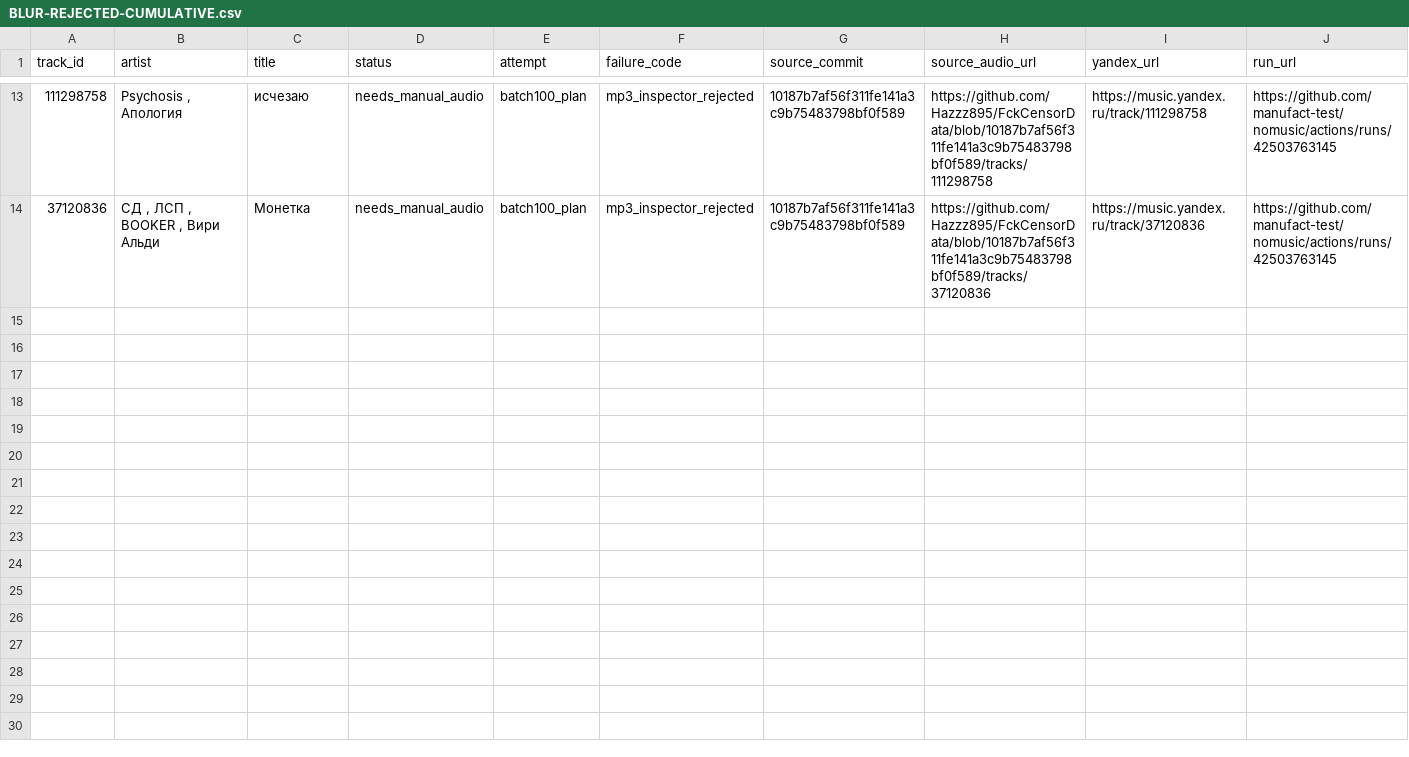
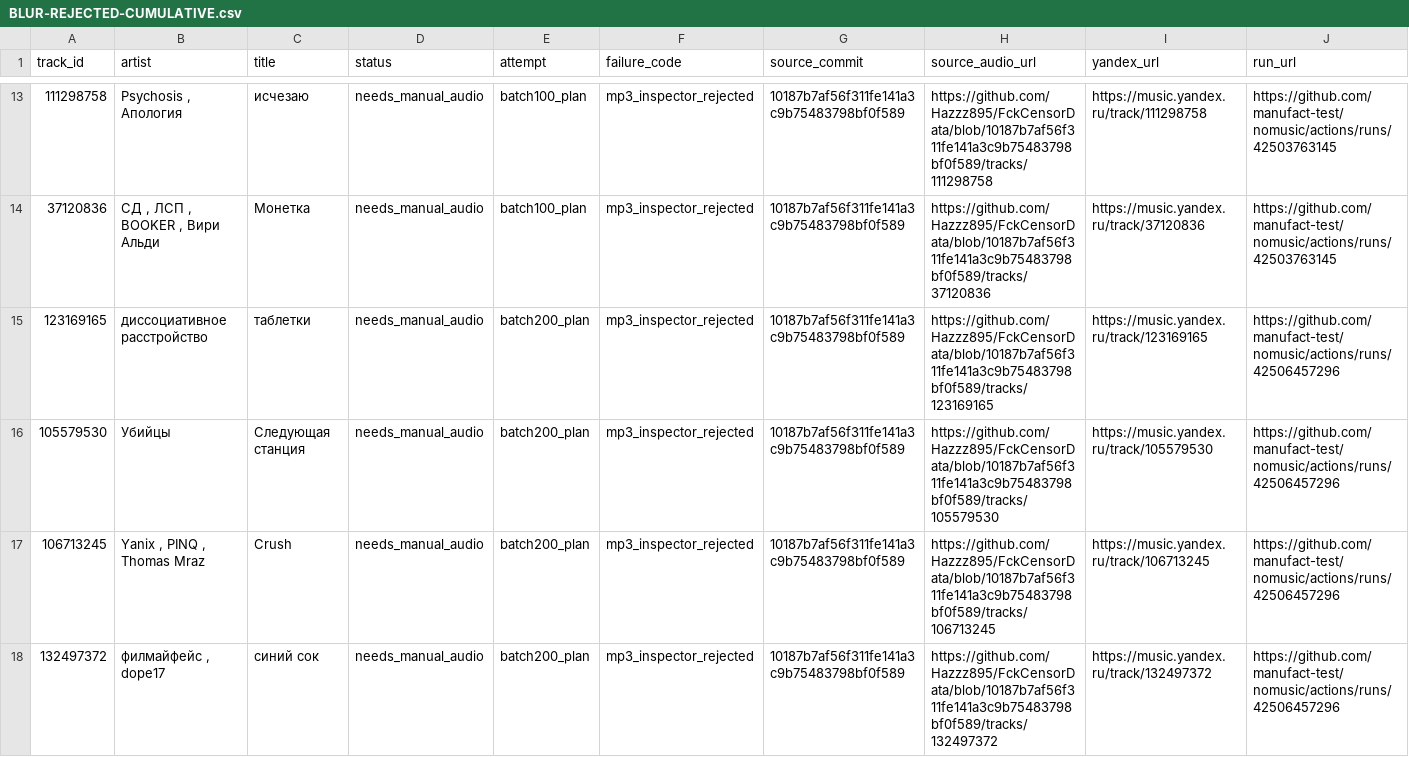
Before and after one commit to manufact-test/nomusic, a CSV file: docs/research/BLUR-REJECTED-CUMULATIVE.csv, drawn as a sheet; only a part is shown, gaps mark what is left out; rows hold the shown columns only; the diff covers the shown part only; the diff names each change by its address in the sheet, - before the commit and + after, or states it on an @@ line.

Commit message:
blur200: append 14 newly rejected MP3 sources to unique cumulative manual-audio CSV (27 total)

```diff
--- a/docs/research/BLUR-REJECTED-CUMULATIVE.csv
+++ b/docs/research/BLUR-REJECTED-CUMULATIVE.csv
+row 15: 123169165 | диссоциативное расстройство | таблетки | needs_manual_audio | batch200_plan | mp3_inspector_rejected | 10187b7af56f311fe141a3c9b75483798bf0f589 | https://github.com/Hazzz895/FckCensorData/blob/10187b7af56f311fe141a3c9b75483798bf0f589/tracks/123169165 | https://music.yandex.ru/track/123169165 | https://github.com/manufact-test/nomusic/actions/runs/42506457296
+row 16: 105579530 | Убийцы | Следующая станция | needs_manual_audio | batch200_plan | mp3_inspector_rejected | 10187b7af56f311fe141a3c9b75483798bf0f589 | https://github.com/Hazzz895/FckCensorData/blob/10187b7af56f311fe141a3c9b75483798bf0f589/tracks/105579530 | https://music.yandex.ru/track/105579530 | https://github.com/manufact-test/nomusic/actions/runs/42506457296
+row 17: 106713245 | Yanix , PINQ , Thomas Mraz | Crush | needs_manual_audio | batch200_plan | mp3_inspector_rejected | 10187b7af56f311fe141a3c9b75483798bf0f589 | https://github.com/Hazzz895/FckCensorData/blob/10187b7af56f311fe141a3c9b75483798bf0f589/tracks/106713245 | https://music.yandex.ru/track/106713245 | https://github.com/manufact-test/nomusic/actions/runs/42506457296
+row 18: 132497372 | филмайфейс , dope17 | синий сок | needs_manual_audio | batch200_plan | mp3_inspector_rejected | 10187b7af56f311fe141a3c9b75483798bf0f589 | https://github.com/Hazzz895/FckCensorData/blob/10187b7af56f311fe141a3c9b75483798bf0f589/tracks/132497372 | https://music.yandex.ru/track/132497372 | https://github.com/manufact-test/nomusic/actions/runs/42506457296
```
Also changed, not shown: 10 added rows elsewhere in this file.
